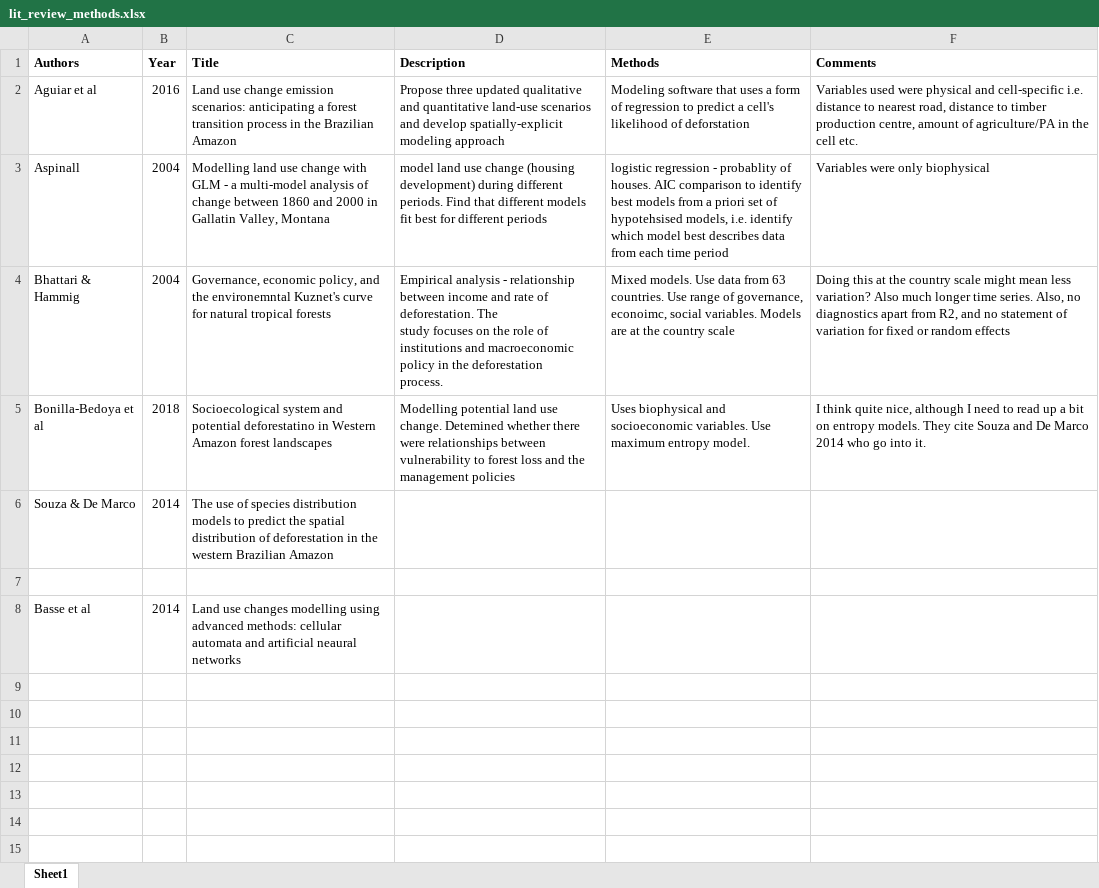
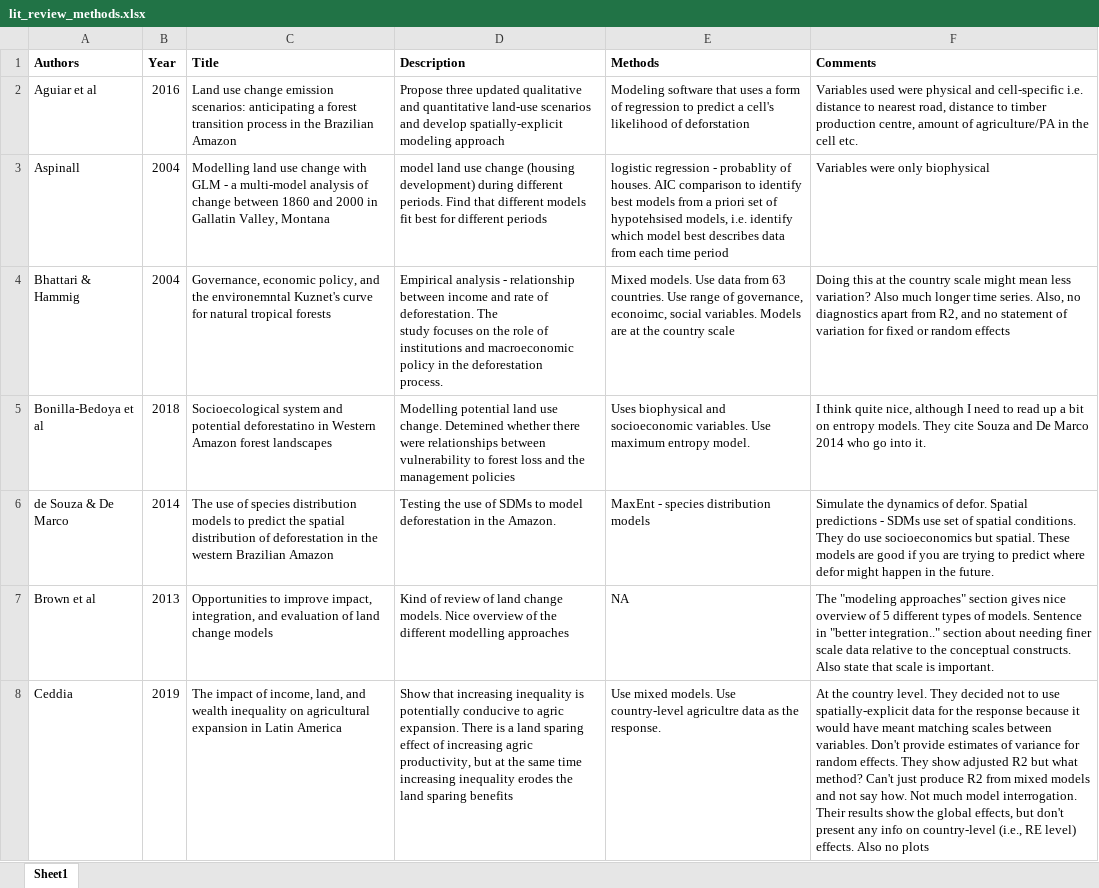
Before and after one commit to mattnuttall00/PhD_Chapter1, an Excel workbook: Write up/lit_review_methods.xlsx, sheet Sheet1, drawn as a sheet; only a part is shown; the shorter side is filled out with more unchanged rows; values as stored, in another font and other column widths than the file's, no borders; removed rows and columns are numbered as before the commit, all else as after; the diff covers the shown part only; the diff names each change by its address in the sheet, - before the commit and + after, or states it on an @@ line.

Commit message:
Updated lit review

```diff
--- a/Write up/lit_review_methods.xlsx (sheet Sheet1)
+++ b/Write up/lit_review_methods.xlsx (sheet Sheet1)
-row 6: Souza & De Marco | 2014 | The use of species distribution models to predict the spatial distribution of deforestation in the western Brazilian Amazon
+row 6: de Souza & De Marco | 2014 | The use of species distribution models to predict the spatial distribution of deforestation in the western Brazilian Amazon | Testing the use of SDMs to model deforestation in the Amazon. | MaxEnt - species distribution models | Simulate the dynamics of defor. Spatial predictions - SDMs use set of spatial conditions. They do use socioeconomics but spatial. These models are good if you are trying to predict where defor might happen in the future.
+row 7: Brown et al | 2013 | Opportunities to improve impact, integration, and evaluation of land change models | Kind of review of land change models. Nice overview of the different modelling approaches | NA | The "modeling approaches" section gives nice overview of 5 different types of models. Sentence in "better integration.." section about needing finer scale data relative to the conceptual constructs. Also state that scale is important.
+row 8: Ceddia | 2019 | The impact of income, land, and wealth inequality on agricultural expansion in Latin America | Show that increasing inequality is potentially conducive to agric expansion. There is a land sparing effect of increasing agric productivity, but at the same time increasing inequality erodes the land sparing benefits | Use mixed models. Use country-level agricultre data as the response. | At the country level. They decided not to use spatially-explicit data for the response because it would have meant matching scales between variables. Don't provide estimates of variance for random effects. They show adjusted R2 but what method? Can't just produce R2 from mixed models and not say how. Not much model interrogation. Their results show the global effects, but don't present any info on country-level (i.e., RE level) effects. Also no plots
```
Also changed, not shown: 3 added rows elsewhere in this sheet.
